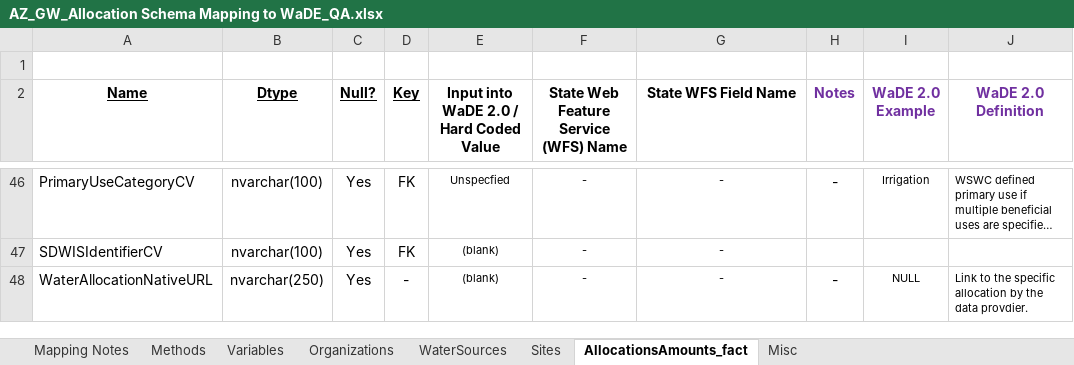
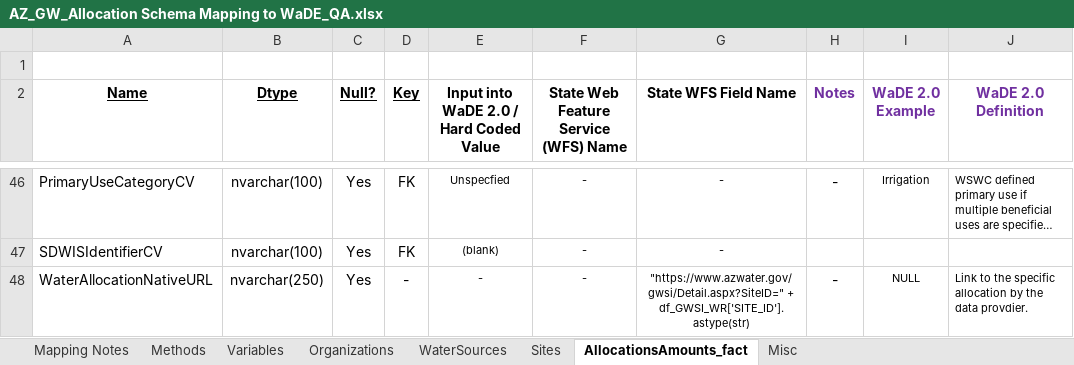
Before and after one commit to WSWCWaterDataExchange/MappingStatesDataToWaDE2.0, an Excel workbook: Arizona/WaterAllocation/AZ_GW_Allocation Schema Mapping to WaDE_QA.xlsx, sheet AllocationsAmounts_fact, drawn as a sheet; only a part is shown, gaps mark what is left out; long unchanged cells end in …; values as stored, in another font and other column widths than the file's, no borders; the diff names each change by its address in the sheet, - before the commit and + after, or states it on an @@ line.

```diff
--- a/Arizona/WaterAllocation/AZ_GW_Allocation Schema Mapping to WaDE_QA.xlsx (sheet AllocationsAmounts_fact)
+++ b/Arizona/WaterAllocation/AZ_GW_Allocation Schema Mapping to WaDE_QA.xlsx (sheet AllocationsAmounts_fact)
-E48: (blank)
+E48: -
-G48 (State WFS Field Name): -
+G48 (State WFS Field Name): "https://www.azwater.gov/gwsi/Detail.aspx?SiteID=" + df_GWSI_WR['SITE_ID'].astype(str)
```
Also changed, not shown: sheet Methods, Arizona/WaterAllocation/AZ_SW_Allocation Schema Mapping to WaDE_QA.xlsx, Oklahoma/WaterAllocation/OK_Allocation Schema Mapping to WaDE_QA.xlsx, 56 other files.
